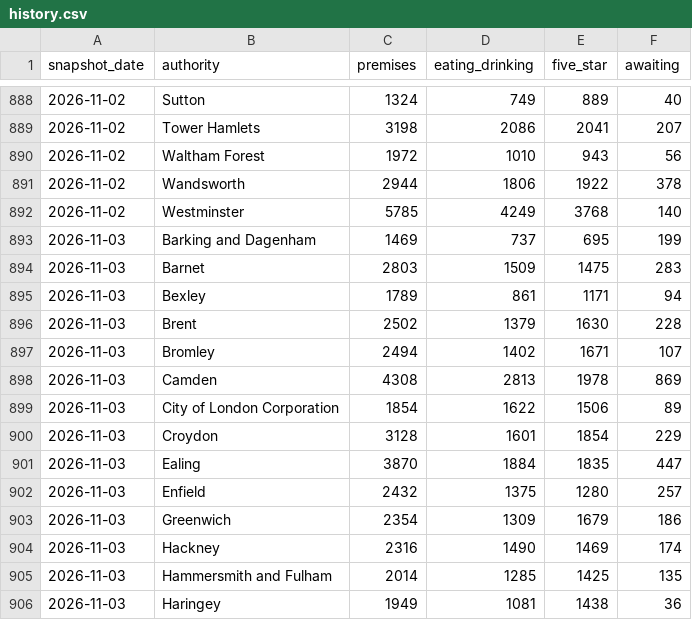
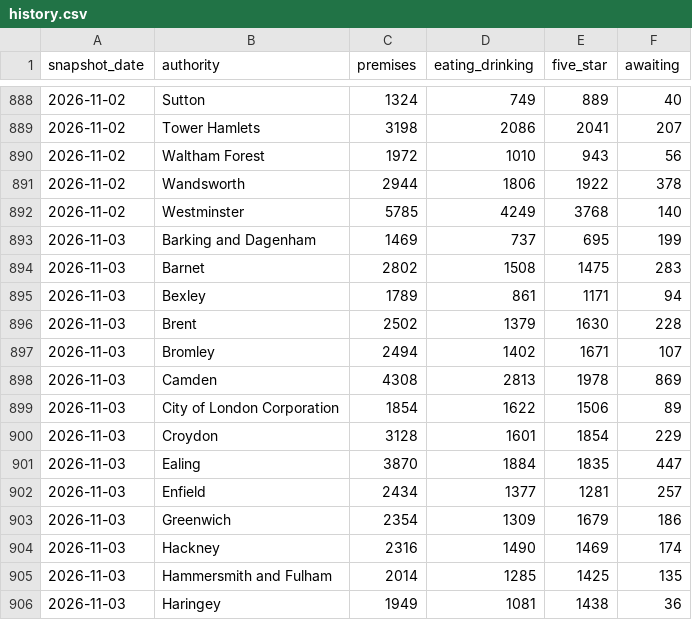
Before and after one commit to cloudcruncher/london-pulse, a CSV file: data/history.csv, drawn as a sheet; only a part is shown, gaps mark what is left out.

```diff
--- a/data/history.csv
+++ b/data/history.csv
@@ -893,3 +893,3 @@ snapshot_date,authority,premises,eating_drinking,five_star,awaiting
 2026-11-03,Barking and Dagenham,1469,737,695,199
-2026-11-03,Barnet,2803,1509,1475,283
+2026-11-03,Barnet,2802,1508,1475,283
 2026-11-03,Bexley,1789,861,1171,94
@@ -901,3 +901,3 @@ snapshot_date,authority,premises,eating_drinking,five_star,awaiting
 2026-11-03,Ealing,3870,1884,1835,447
-2026-11-03,Enfield,2432,1375,1280,257
+2026-11-03,Enfield,2434,1377,1281,257
 2026-11-03,Greenwich,2354,1309,1679,186
```
Also changed, not shown: data/events/2026-11-03.csv, 9 other files.
